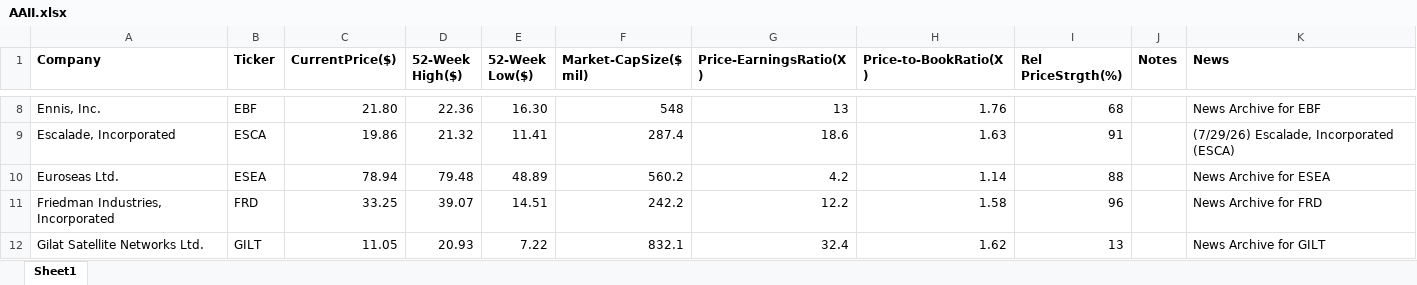
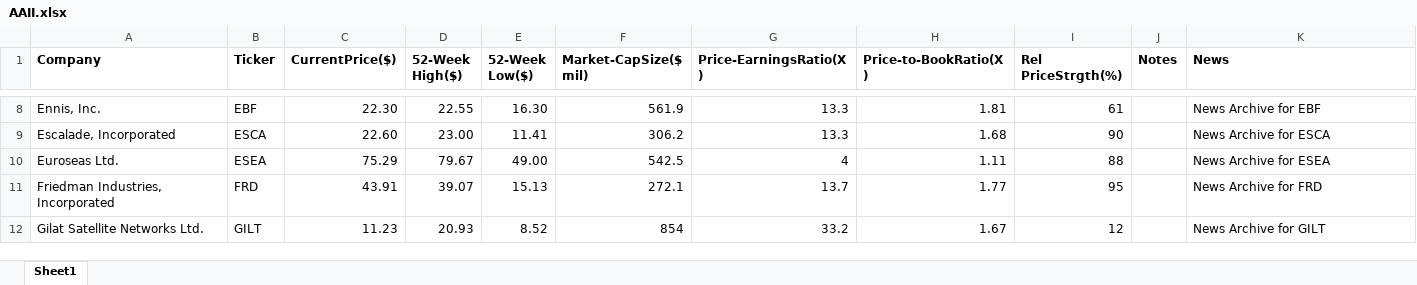
Before and after one commit to rickshilling/shadowPortfolio, an Excel workbook: AAII.xlsx, sheet Sheet1, drawn as a sheet; only a part is shown, gaps mark what is left out; values as stored, in another font and other column widths than the file's, no borders; charts and pictures not drawn; the diff covers the shown part only; the diff names each change by its address in the sheet, - before the commit and + after, or states it on an @@ line.

```diff
--- a/AAII.xlsx (sheet Sheet1)
+++ b/AAII.xlsx (sheet Sheet1)
-C8 (CurrentPrice($)): 21.80
+C8 (CurrentPrice($)): 22.30
-D8 (52-Week High($)): 22.36
+D8 (52-Week High($)): 22.55
-F8 (Market-CapSize($ mil)): 548
+F8 (Market-CapSize($ mil)): 561.9
-G8 (Price-EarningsRatio(X)): 13
+G8 (Price-EarningsRatio(X)): 13.3
-H8 (Price-to-BookRatio(X)): 1.76
+H8 (Price-to-BookRatio(X)): 1.81
-I8 (Rel PriceStrgth(%)): 68
+I8 (Rel PriceStrgth(%)): 61
-C9 (CurrentPrice($)): 19.86
+C9 (CurrentPrice($)): 22.60
-D9 (52-Week High($)): 21.32
+D9 (52-Week High($)): 23.00
-F9 (Market-CapSize($ mil)): 287.4
+F9 (Market-CapSize($ mil)): 306.2
-G9 (Price-EarningsRatio(X)): 18.6
+G9 (Price-EarningsRatio(X)): 13.3
-H9 (Price-to-BookRatio(X)): 1.63
+H9 (Price-to-BookRatio(X)): 1.68
-I9 (Rel PriceStrgth(%)): 91
+I9 (Rel PriceStrgth(%)): 90
-K9 (News): (7/29/26) Escalade, Incorporated (ESCA)
+K9 (News): News Archive for ESCA
-C10 (CurrentPrice($)): 78.94
+C10 (CurrentPrice($)): 75.29
-D10 (52-Week High($)): 79.48
+D10 (52-Week High($)): 79.67
-E10 (52-Week Low($)): 48.89
+E10 (52-Week Low($)): 49.00
-F10 (Market-CapSize($ mil)): 560.2
+F10 (Market-CapSize($ mil)): 542.5
-G10 (Price-EarningsRatio(X)): 4.2
+G10 (Price-EarningsRatio(X)): 4
-H10 (Price-to-BookRatio(X)): 1.14
+H10 (Price-to-BookRatio(X)): 1.11
-C11 (CurrentPrice($)): 33.25
+C11 (CurrentPrice($)): 43.91
-E11 (52-Week Low($)): 14.51
+E11 (52-Week Low($)): 15.13
-F11 (Market-CapSize($ mil)): 242.2
+F11 (Market-CapSize($ mil)): 272.1
-G11 (Price-EarningsRatio(X)): 12.2
+G11 (Price-EarningsRatio(X)): 13.7
-H11 (Price-to-BookRatio(X)): 1.58
+H11 (Price-to-BookRatio(X)): 1.77
-I11 (Rel PriceStrgth(%)): 96
+I11 (Rel PriceStrgth(%)): 95
-C12 (CurrentPrice($)): 11.05
+C12 (CurrentPrice($)): 11.23
-E12 (52-Week Low($)): 7.22
+E12 (52-Week Low($)): 8.52
-F12 (Market-CapSize($ mil)): 832.1
+F12 (Market-CapSize($ mil)): 854
-G12 (Price-EarningsRatio(X)): 32.4
+G12 (Price-EarningsRatio(X)): 33.2
-H12 (Price-to-BookRatio(X)): 1.62
+H12 (Price-to-BookRatio(X)): 1.67
-I12 (Rel PriceStrgth(%)): 13
+I12 (Rel PriceStrgth(%)): 12
```
Also changed, not shown: 126 edited cells elsewhere in this sheet, TransactionHistory.xlsx, 2 other files.
